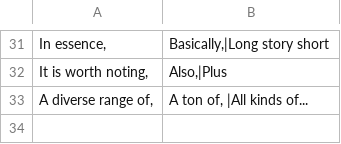
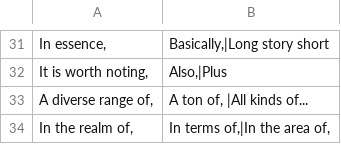
Before and after one commit to b0zhkov/ai_sanitizator-main, a CSV file: text-rewriting/transition_alternatives.csv, drawn as a sheet; only a part is shown, gaps mark what is left out; the diff names each change by its address in the sheet, - before the commit and + after, or states it on an @@ line.

```diff
--- a/text-rewriting/transition_alternatives.csv
+++ b/text-rewriting/transition_alternatives.csv
+row 34: In the realm of, | In terms of,|In the area of,
```
Also changed, not shown: 6 other files.
